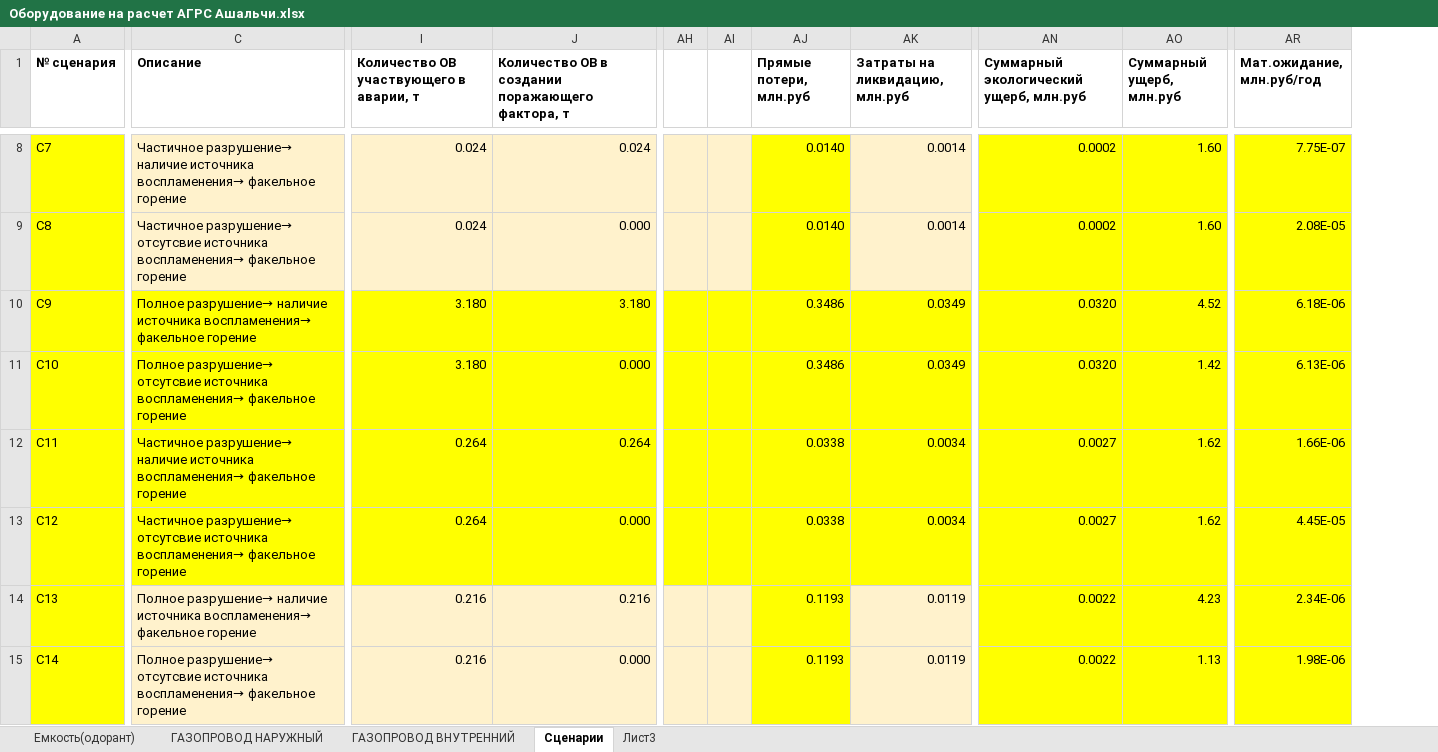
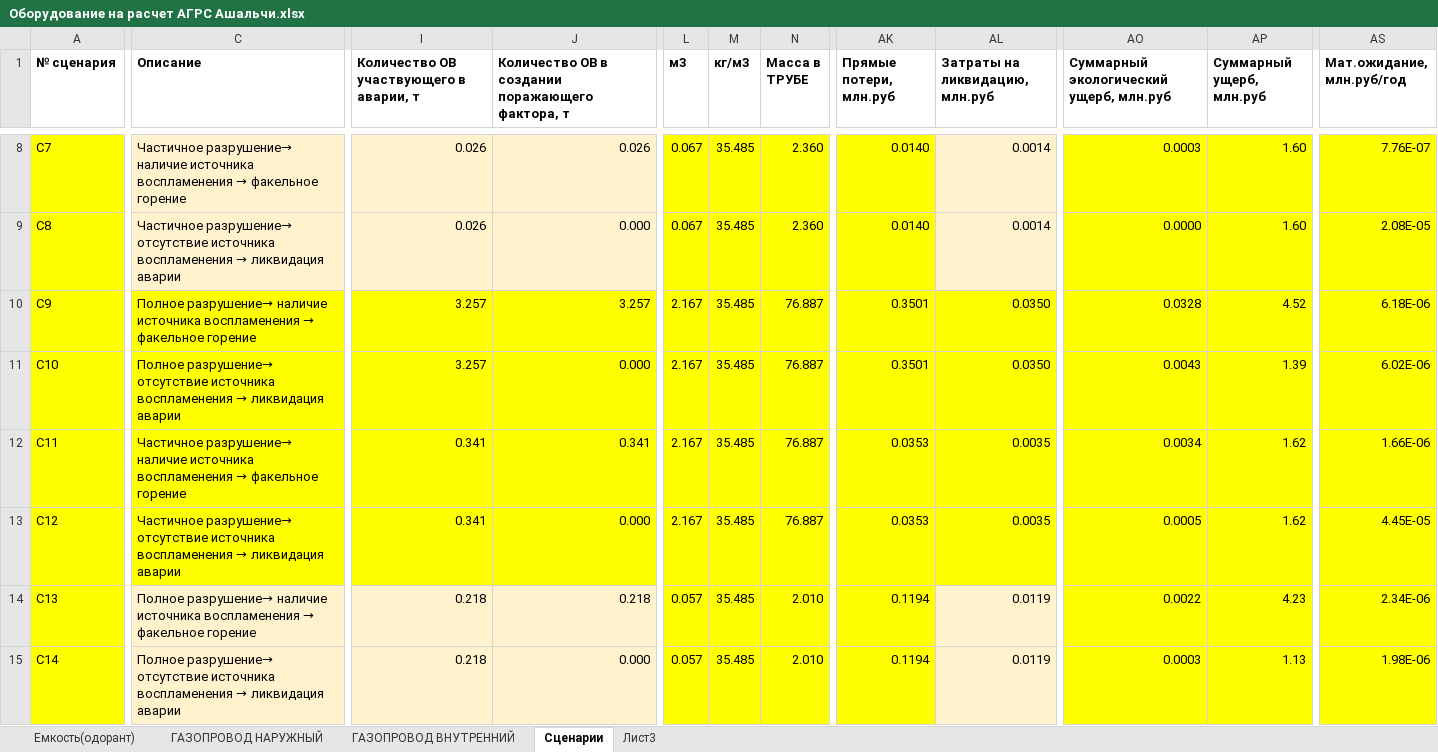
Before and after one commit to Konstantin-kzn-88/enpz, an Excel workbook: Оборудование на расчет АГРС Ашальчи.xlsx, sheet Сценарии, drawn as a sheet; only a part is shown, gaps mark what is left out; values as stored, in another font and other column widths than the file's, no borders; conditional formats not drawn; removed rows and columns are numbered as before the commit, all else as after; the diff covers the shown part only; the diff names each change by its address in the sheet, - before the commit and + after, or states it on an @@ line.

```diff
--- a/Оборудование на расчет АГРС Ашальчи.xlsx (sheet Сценарии)
+++ b/Оборудование на расчет АГРС Ашальчи.xlsx (sheet Сценарии)
+column L (м3), rows 8-15: 0.067 | 0.067 | 2.167 | 2.167 | 2.167 | 2.167 | 0.057 | 0.057
+column M (кг/м3), rows 8-15: all 35.485
+column N (Масса в ТРУБЕ), rows 8-15: 2.360 | 2.360 | 76.887 | 76.887 | 76.887 | 76.887 | 2.010 | 2.010
-column AH, empty
-column AI, empty
@@ C8 (Описание): …наличие источника воспламенения→ факельное горение → …наличие источника воспламенения → факельное горение @@
-I8:I9: 0.024
+I8:I9: 0.026
-J8: 0.024
+J8: 0.026
-AO8: 0.0002
+AO8: 0.0003
-AS8 (Мат.ожидание, млн.руб/год): 7.75E-07
+AS8 (Мат.ожидание, млн.руб/год): 7.76E-07
@@ C9 (Описание): Частичное разрушение→ отсутсвие источника воспламенения→ факельное горение → Частичное разрушение→ отсутствие источника воспламенения → ликвидация аварии @@
-AO9: 0.0002
+AO9: 0.0000
@@ C10 (Описание): …наличие источника воспламенения→ факельное горение → …наличие источника воспламенения → факельное горение @@
-I10:I11: 3.180
+I10:I11: 3.257
-J10: 3.180
+J10: 3.257
-AK10:AK11 (Прямые потери, млн.руб): 0.3486
+AK10:AK11 (Прямые потери, млн.руб): 0.3501
-AL10:AL11 (Затраты на ликвидацию, млн.руб): 0.0349
+AL10:AL11 (Затраты на ликвидацию, млн.руб): 0.0350
-AO10: 0.0320
+AO10: 0.0328
@@ C11 (Описание): Полное разрушение→ отсутсвие источника воспламенения→ факельное горение → Полное разрушение→ отсутствие источника воспламенения → ликвидация аварии @@
-AO11: 0.0320
+AO11: 0.0043
-AP11 (Суммарный ущерб, млн.руб): 1.42
+AP11 (Суммарный ущерб, млн.руб): 1.39
-AS11 (Мат.ожидание, млн.руб/год): 6.13E-06
+AS11 (Мат.ожидание, млн.руб/год): 6.02E-06
@@ C12 (Описание): …наличие источника воспламенения→ факельное горение → …наличие источника воспламенения → факельное горение @@
-I12:I13: 0.264
+I12:I13: 0.341
-J12: 0.264
+J12: 0.341
-AK12:AK13 (Прямые потери, млн.руб): 0.0338
+AK12:AK13 (Прямые потери, млн.руб): 0.0353
-AL12:AL13 (Затраты на ликвидацию, млн.руб): 0.0034
+AL12:AL13 (Затраты на ликвидацию, млн.руб): 0.0035
-AO12: 0.0027
+AO12: 0.0034
@@ C13 (Описание): Частичное разрушение→ отсутсвие источника воспламенения→ факельное горение → Частичное разрушение→ отсутствие источника воспламенения → ликвидация аварии @@
-AO13: 0.0027
+AO13: 0.0005
@@ C14 (Описание): …наличие источника воспламенения→ факельное горение → …наличие источника воспламенения → факельное горение @@
-I14:I15: 0.216
+I14:I15: 0.218
-J14: 0.216
+J14: 0.218
-AK14:AK15 (Прямые потери, млн.руб): 0.1193
+AK14:AK15 (Прямые потери, млн.руб): 0.1194
@@ C15 (Описание): Полное разрушение→ отсутсвие источника воспламенения→ факельное горение → Полное разрушение→ отсутствие источника воспламенения → ликвидация аварии @@
-AO15: 0.0022
+AO15: 0.0003
```
Also changed, not shown: 2 added rows and 104 edited cells elsewhere in this sheet, formulas that keep their value.
